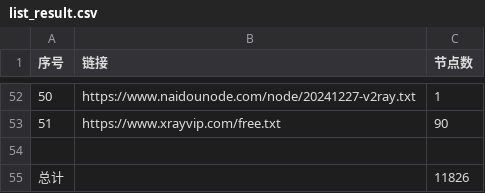
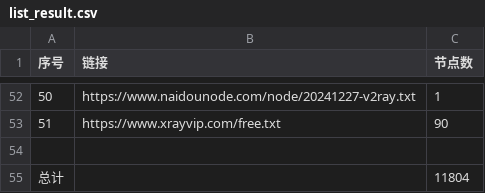
Before and after one commit to qjlxg/ss3, a CSV file: list_result.csv, drawn as a sheet; only a part is shown, gaps mark what is left out; the diff covers the shown part only.

```diff
--- a/list_result.csv
+++ b/list_result.csv
@@ -54,2 +54,2 @@
 
-总计,,11826
+总计,,11804
```
Also changed, not shown: 10 edited cells elsewhere in this file, 3 other files.
